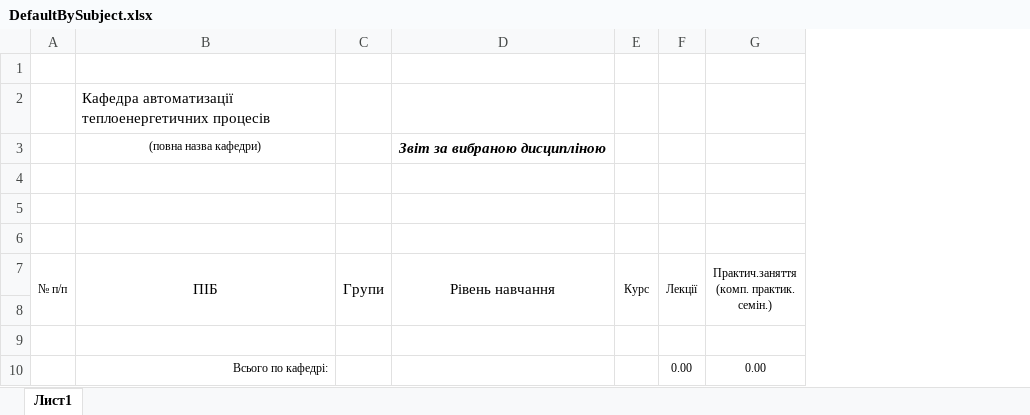
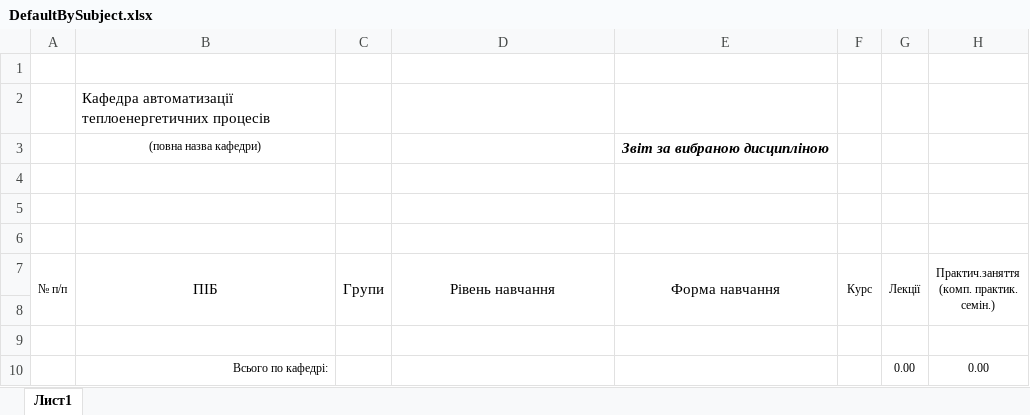
Before and after one commit to DZinchenko/Carat, an Excel workbook: Carat/templates/DefaultBySubject.xlsx, sheet Лист1, drawn as a sheet; only a part is shown; values as stored, in another font and other column widths than the file's, no borders; the diff names each change by its address in the sheet, - before the commit and + after, or states it on an @@ line.

```diff
--- a/Carat/templates/DefaultBySubject.xlsx (sheet Лист1)
+++ b/Carat/templates/DefaultBySubject.xlsx (sheet Лист1)
+column E (Форма навчання), row 3: Звіт за вибраною дисципліною
-D3 (Рівень навчання): Звіт за вибраною дисципліною
+D3 (Рівень навчання): (empty)
```
Also changed, not shown: formulas that keep their value, Carat/templates/DefaultByTeacher.xlsx, Carat/templates/DefaultByWorkType.xlsx, 14 other files.
